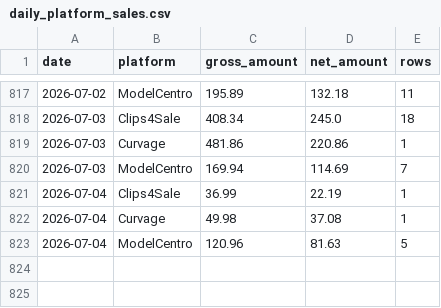
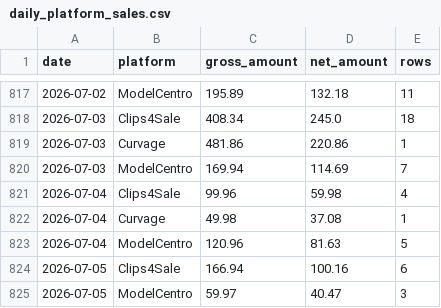
Before and after one commit to Trippaeon3/creator-sales-dashboard-public-2ba6b9a86c53, a CSV file: data/daily_platform_sales.csv, drawn as a sheet; only a part is shown, gaps mark what is left out.

```diff
--- a/data/daily_platform_sales.csv
+++ b/data/daily_platform_sales.csv
@@ -820,4 +820,6 @@ date,platform,gross_amount,net_amount,rows
 2026-07-03,ModelCentro,169.94,114.69,7
-2026-07-04,Clips4Sale,36.99,22.19,1
+2026-07-04,Clips4Sale,99.96,59.98,4
 2026-07-04,Curvage,49.98,37.08,1
 2026-07-04,ModelCentro,120.96,81.63,5
+2026-07-05,Clips4Sale,166.94,100.16,6
+2026-07-05,ModelCentro,59.97,40.47,3
```
Also changed, not shown: data/canonical_source_freshness.csv, data/content_period_summary.csv, 26 other files.
